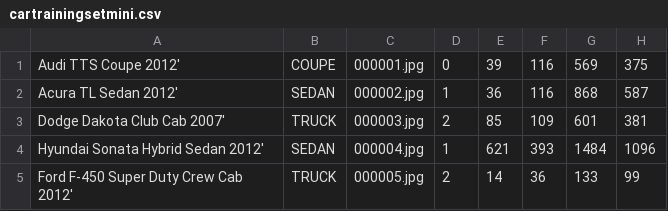
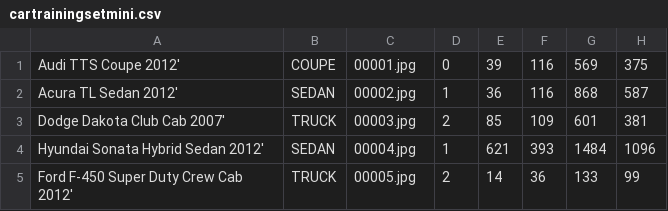
Before and after one commit to torivelasquez/Northrop-Grumman-Computing-Cluster, a CSV file: parser/cartrainingsetmini.csv, drawn as a sheet.

Commit message:
Changed new_variable in runtime_parameters.py to a list of objects Modified user_interface.py to reflect changes Removed additional zeros in cartrainingsetmini.csv

```diff
--- a/parser/cartrainingsetmini.csv
+++ b/parser/cartrainingsetmini.csv
@@ -1,5 +1,5 @@
-Audi TTS Coupe 2012',COUPE,000001.jpg,0,39,116,569,375
-Acura TL Sedan 2012',SEDAN,000002.jpg,1,36,116,868,587
-Dodge Dakota Club Cab 2007',TRUCK,000003.jpg,2,85,109,601,381
-Hyundai Sonata Hybrid Sedan 2012',SEDAN,000004.jpg,1,621,393,1484,1096
-Ford F-450 Super Duty Crew Cab 2012',TRUCK,000005.jpg,2,14,36,133,99
+Audi TTS Coupe 2012',COUPE,00001.jpg,0,39,116,569,375
+Acura TL Sedan 2012',SEDAN,00002.jpg,1,36,116,868,587
+Dodge Dakota Club Cab 2007',TRUCK,00003.jpg,2,85,109,601,381
+Hyundai Sonata Hybrid Sedan 2012',SEDAN,00004.jpg,1,621,393,1484,1096
+Ford F-450 Super Duty Crew Cab 2012',TRUCK,00005.jpg,2,14,36,133,99
```
Also changed, not shown: 2 other files.
